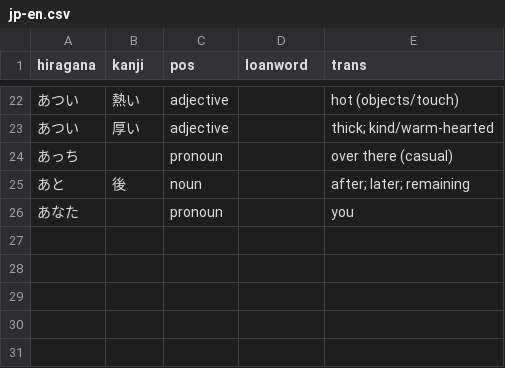
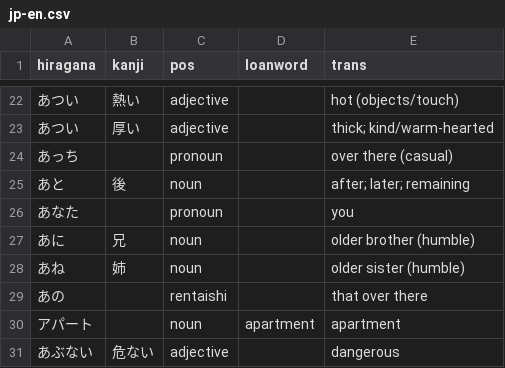
Before and after one commit to cwchentw/jp-dict, a CSV file: data/jp-en.csv, drawn as a sheet; only a part is shown, gaps mark what is left out; the diff names each change by its address in the sheet, - before the commit and + after, or states it on an @@ line.

Commit message:
Add some words

```diff
--- a/data/jp-en.csv
+++ b/data/jp-en.csv
+row 27: あに | 兄 | noun |  | older brother (humble)
+row 28: あね | 姉 | noun |  | older sister (humble)
+row 29: あの |  | rentaishi |  | that over there
+row 30: アパート |  | noun | apartment | apartment
+row 31: あぶない | 危ない | adjective |  | dangerous
```
